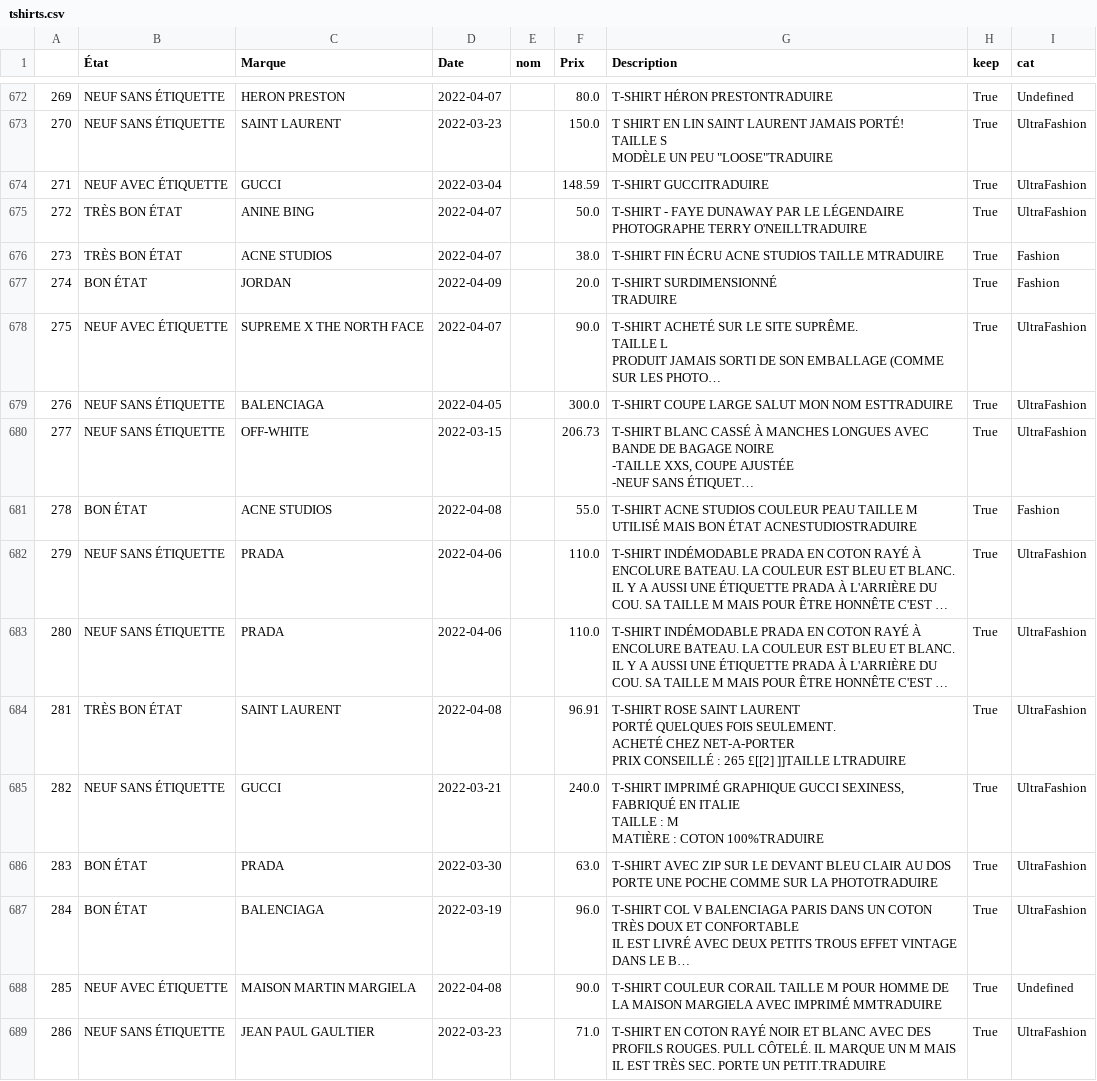
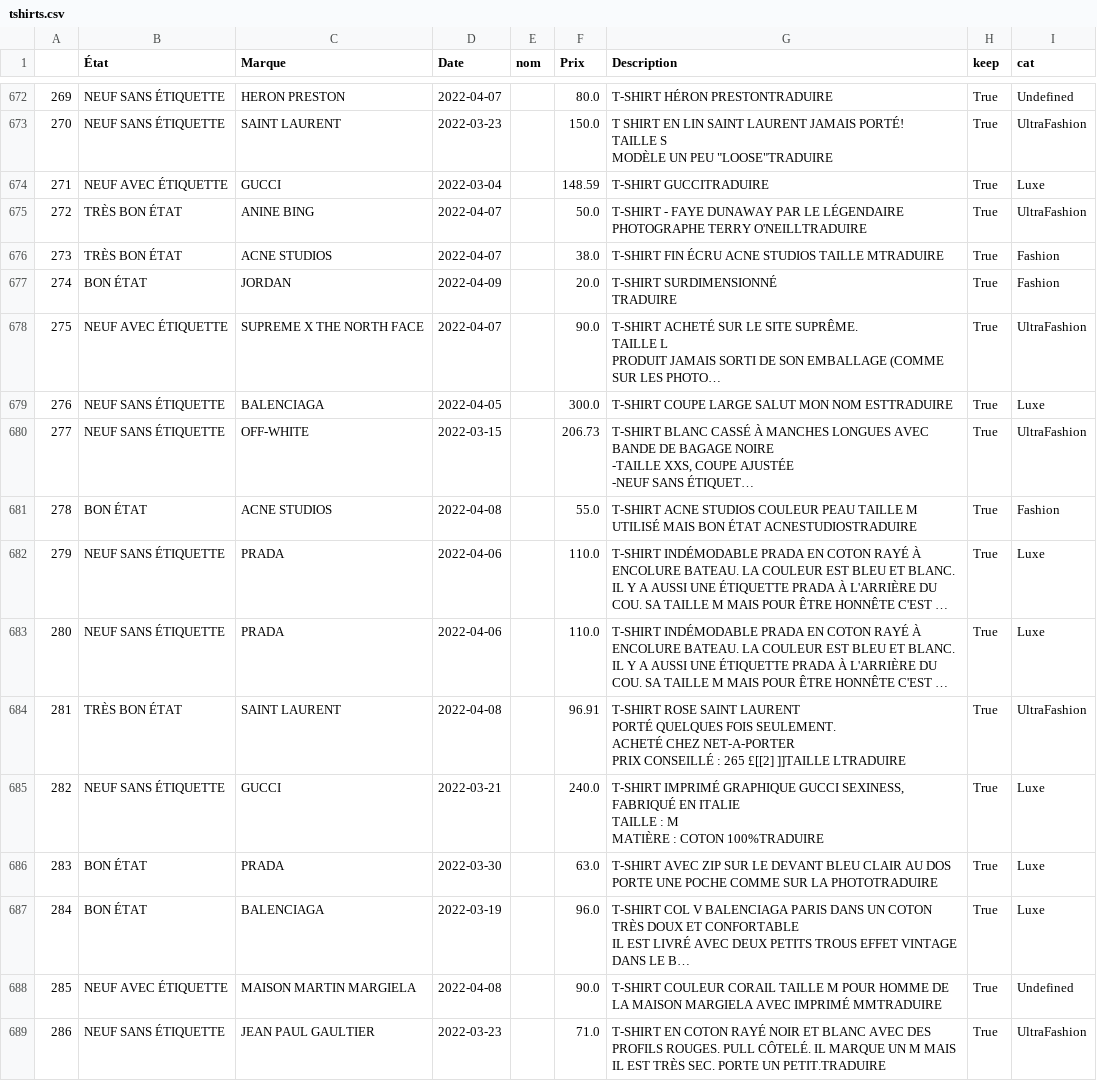
Before and after one commit to g0bel1n/scrapped-eje, a CSV file: src/data/treated/tshirts.csv, drawn as a sheet; only a part is shown, gaps mark what is left out; long unchanged cells end in …; the diff covers the shown part only; the diff names each change by its address in the sheet, - before the commit and + after, or states it on an @@ line.

```diff
--- a/src/data/treated/tshirts.csv
+++ b/src/data/treated/tshirts.csv
-I674 (cat): UltraFashion
+I674 (cat): Luxe
-I679 (cat): UltraFashion
+I679 (cat): Luxe
-I682:I683 (cat): UltraFashion
+I682:I683 (cat): Luxe
-I685:I687 (cat): UltraFashion
+I685:I687 (cat): Luxe
```
Also changed, not shown: 169 edited cells elsewhere in this file, 4 other files.
